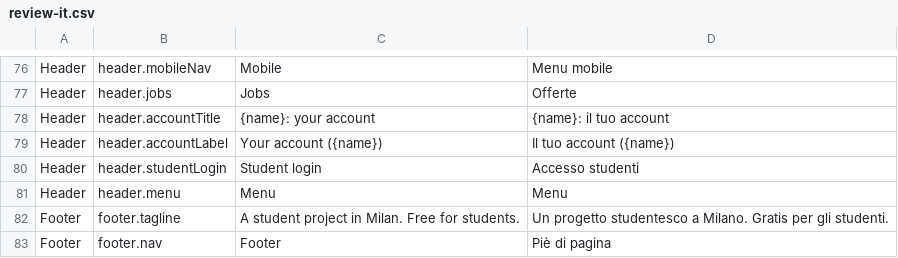
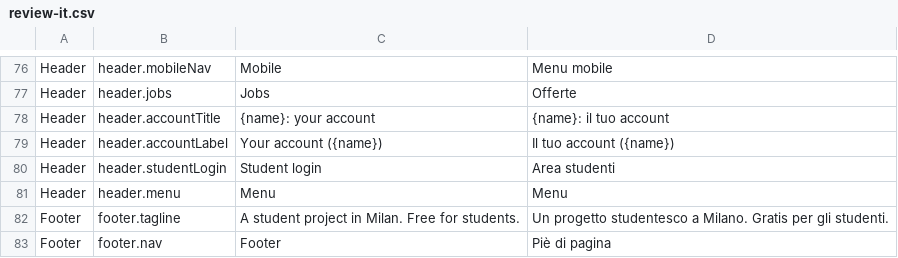
Before and after one commit to GigoMe-Venture-Studio/GigoMe, a CSV file: docs/i18n/review-it.csv, drawn as a sheet; only a part is shown, gaps mark what is left out.

```diff
--- a/docs/i18n/review-it.csv
+++ b/docs/i18n/review-it.csv
@@ -79,3 +79,3 @@ Header,header.accountTitle,{name}: your account,{name}: il tuo account
 Header,header.accountLabel,Your account ({name}),Il tuo account ({name})
-Header,header.studentLogin,Student login,Accesso studenti
+Header,header.studentLogin,Student login,Area studenti
 Header,header.menu,Menu,Menu
```
Also changed, not shown: 5 other files.
